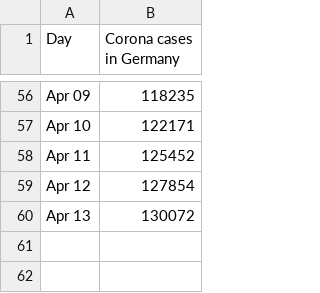
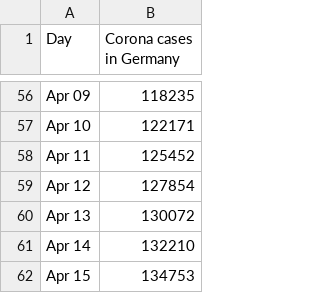
Before and after one commit to pinae/Covid-Predict, a CSV file: corona_infections.csv, drawn as a sheet; only a part is shown, gaps mark what is left out; the diff names each change by its address in the sheet, - before the commit and + after, or states it on an @@ line.

```diff
--- a/corona_infections.csv
+++ b/corona_infections.csv
+row 61: Apr 14 | 132210
+row 62: Apr 15 | 134753
```
Also changed, not shown: 1 other file.
